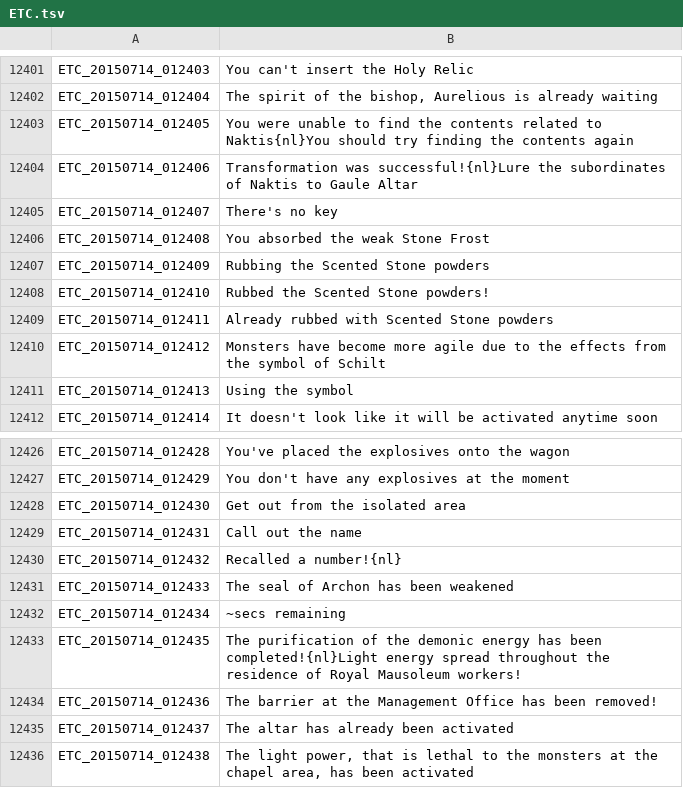
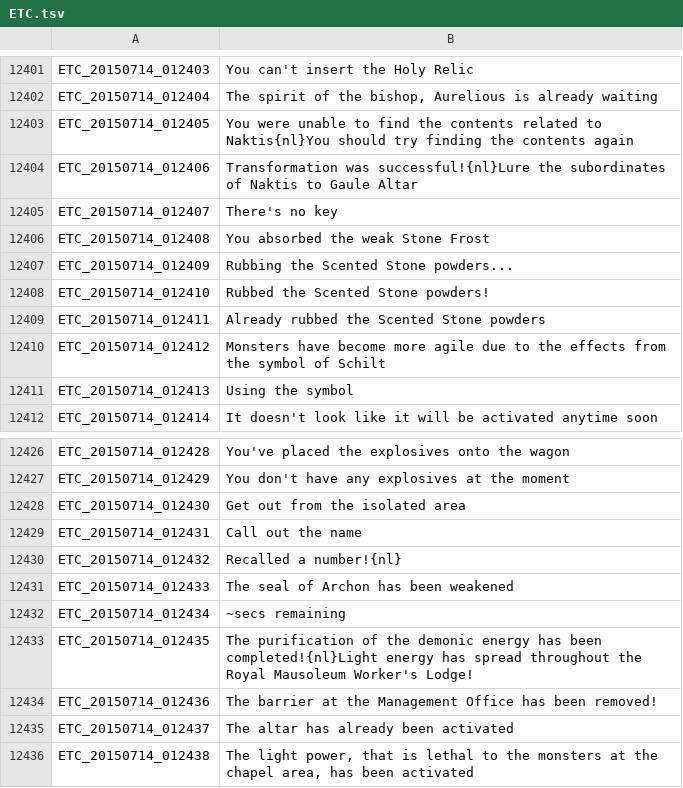
Before and after one commit to Treeofsavior/EnglishTranslation, a TSV file: ETC.tsv, drawn as a sheet; only a part is shown, gaps mark what is left out; the diff covers the shown part only.

```diff
--- a/ETC.tsv
+++ b/ETC.tsv
@@ -12406,5 +12406,5 @@ ETC_20150714_012407	There's no key
 ETC_20150714_012408	You absorbed the weak Stone Frost
-ETC_20150714_012409	Rubbing the Scented Stone powders
+ETC_20150714_012409	Rubbing the Scented Stone powders...
 ETC_20150714_012410	Rubbed the Scented Stone powders!
-ETC_20150714_012411	Already rubbed with Scented Stone powders
+ETC_20150714_012411	Already rubbed the Scented Stone powders
 ETC_20150714_012412	Monsters have become more agile due to the effects from the symbol of Schilt
@@ -12432,3 +12432,3 @@ ETC_20150714_012433	The seal of Archon has been weakened
 ETC_20150714_012434	~secs remaining
-ETC_20150714_012435	The purification of the demonic energy has been completed!{nl}Light energy spread throughout the residence of Royal Mausoleum workers!
+ETC_20150714_012435	The purification of the demonic energy has been completed!{nl}Light energy has spread throughout the Royal Mausoleum Worker's Lodge!
 ETC_20150714_012436	The barrier at the Management Office has been removed!
```
Also changed, not shown: 16 edited cells elsewhere in this file.
